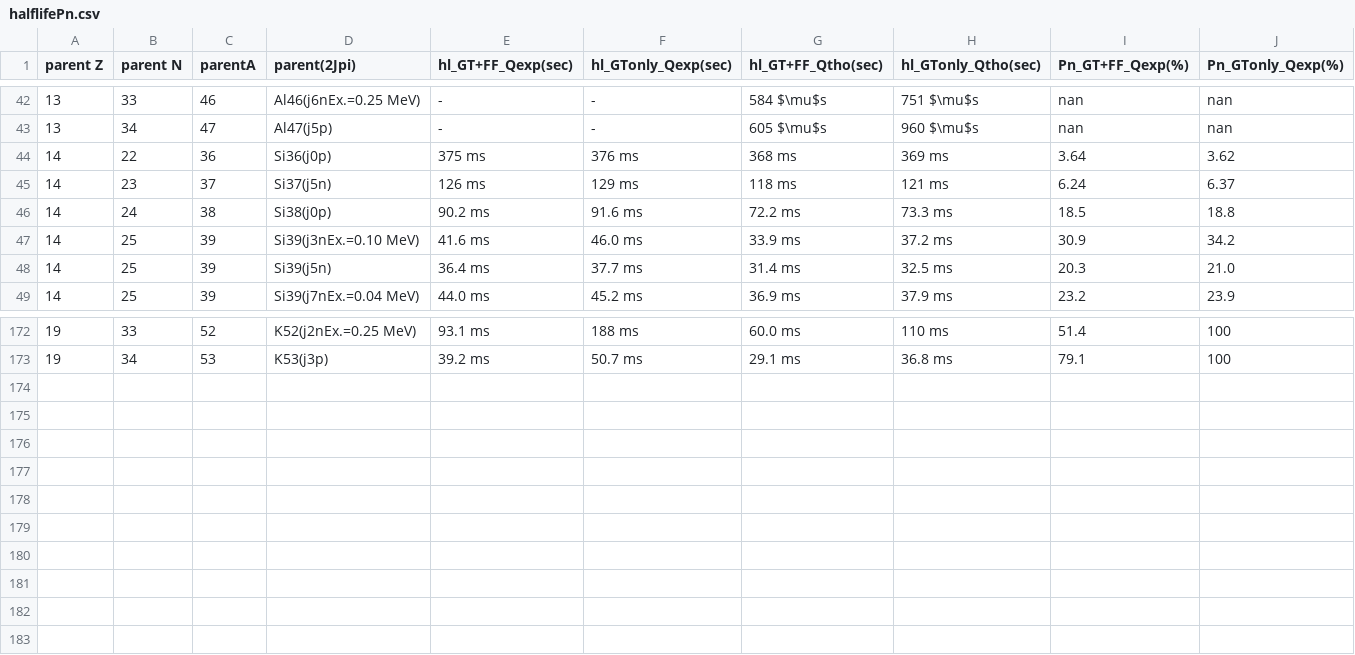
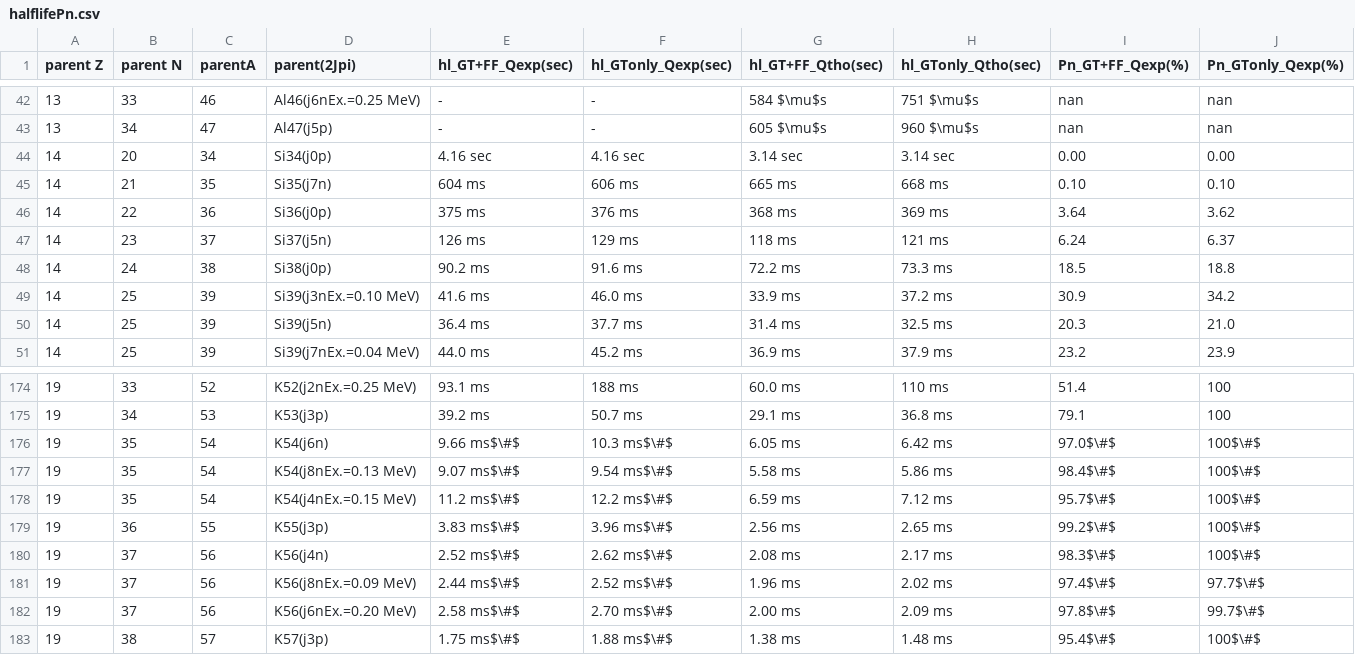
Before and after one commit to SotaYoshida/BetaDecayDataPRC97.054321, a CSV file: halflifePn.csv, drawn as a sheet; only a part is shown, gaps mark what is left out; rows hold the shown columns only; the diff names each change by its address in the sheet, - before the commit and + after, or states it on an @@ line.

Commit message:
Add files via upload

```diff
--- a/halflifePn.csv
+++ b/halflifePn.csv
+row 44: 14 | 20 | 34 | Si34(j0p) | 4.16 sec | 4.16 sec | 3.14 sec | 3.14 sec | 0.00 | 0.00
+row 45: 14 | 21 | 35 | Si35(j7n) | 604 ms | 606 ms | 665 ms | 668 ms | 0.10 | 0.10
+row 176: 19 | 35 | 54 | K54(j6n) | 9.66 ms$\#$ | 10.3 ms$\#$ | 6.05 ms | 6.42 ms | 97.0$\#$ | 100$\#$
+row 177: 19 | 35 | 54 | K54(j8nEx.=0.13 MeV) | 9.07 ms$\#$ | 9.54 ms$\#$ | 5.58 ms | 5.86 ms | 98.4$\#$ | 100$\#$
+row 178: 19 | 35 | 54 | K54(j4nEx.=0.15 MeV) | 11.2 ms$\#$ | 12.2 ms$\#$ | 6.59 ms | 7.12 ms | 95.7$\#$ | 100$\#$
+row 179: 19 | 36 | 55 | K55(j3p) | 3.83 ms$\#$ | 3.96 ms$\#$ | 2.56 ms | 2.65 ms | 99.2$\#$ | 100$\#$
+row 180: 19 | 37 | 56 | K56(j4n) | 2.52 ms$\#$ | 2.62 ms$\#$ | 2.08 ms | 2.17 ms | 98.3$\#$ | 100$\#$
+row 181: 19 | 37 | 56 | K56(j8nEx.=0.09 MeV) | 2.44 ms$\#$ | 2.52 ms$\#$ | 1.96 ms | 2.02 ms | 97.4$\#$ | 97.7$\#$
+row 182: 19 | 37 | 56 | K56(j6nEx.=0.20 MeV) | 2.58 ms$\#$ | 2.70 ms$\#$ | 2.00 ms | 2.09 ms | 97.8$\#$ | 99.7$\#$
+row 183: 19 | 38 | 57 | K57(j3p) | 1.75 ms$\#$ | 1.88 ms$\#$ | 1.38 ms | 1.48 ms | 95.4$\#$ | 100$\#$
```
